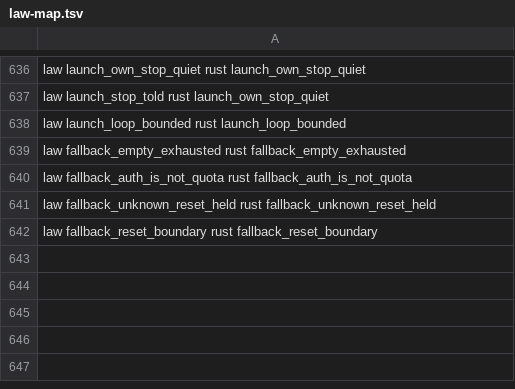
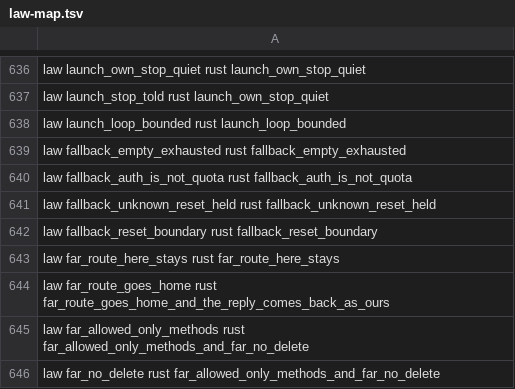
Before and after one commit to BackplaneWorks/Backplane, a TSV file: scripts/gpui/law-map.tsv, drawn as a sheet; only a part is shown, gaps mark what is left out; the diff names each change by its address in the sheet, - before the commit and + after, or states it on an @@ line.

Commit message:
net: /far/rpc — a client's request about <link>~<id> goes to the owner's machine signed (Fr.methods, own machines only), the owner takes only what it shares (Fr.allowed) and runs it as a local request; owner.mail to Bots::owner_received, OwnerLink installed; FarRouter seam in api.rs/hub.rs (request_one); mcp.call/uber.sync/viewer reads answer 501

```diff
--- a/scripts/gpui/law-map.tsv
+++ b/scripts/gpui/law-map.tsv
+row 643: law far_route_here_stays rust far_route_here_stays
+row 644: law far_route_goes_home rust far_route_goes_home_and_the_reply_comes_back_as_ours
+row 645: law far_allowed_only_methods rust far_allowed_only_methods_and_far_no_delete
+row 646: law far_no_delete rust far_allowed_only_methods_and_far_no_delete
```
Also changed, not shown: 10 other files.
